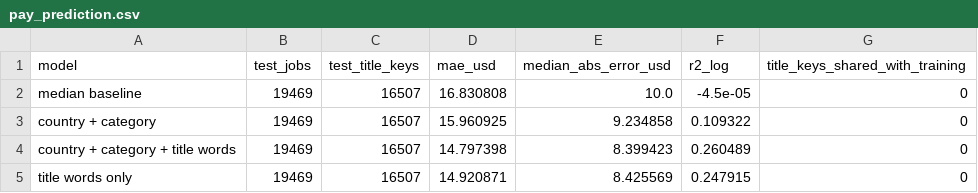
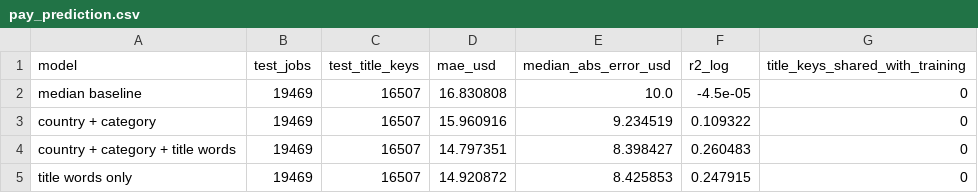
Before and after one commit to manishanagda1997-debug/Project_8_NHIS, a CSV file: data/processed/pay_prediction.csv, drawn as a sheet.

```diff
--- a/data/processed/pay_prediction.csv
+++ b/data/processed/pay_prediction.csv
@@ -2,4 +2,4 @@ model,test_jobs,test_title_keys,mae_usd,median_abs_error_usd,r2_log,title_keys_s
 median baseline,19469,16507,16.830808,10.0,-4.5e-05,0
-country + category,19469,16507,15.960925,9.234858,0.109322,0
-country + category + title words,19469,16507,14.797398,8.399423,0.260489,0
-title words only,19469,16507,14.920871,8.425569,0.247915,0
+country + category,19469,16507,15.960916,9.234519,0.109322,0
+country + category + title words,19469,16507,14.797351,8.398427,0.260483,0
+title words only,19469,16507,14.920872,8.425853,0.247915,0
```
Also changed, not shown: data/processed/label_evaluation_items.csv, 10 other files.
